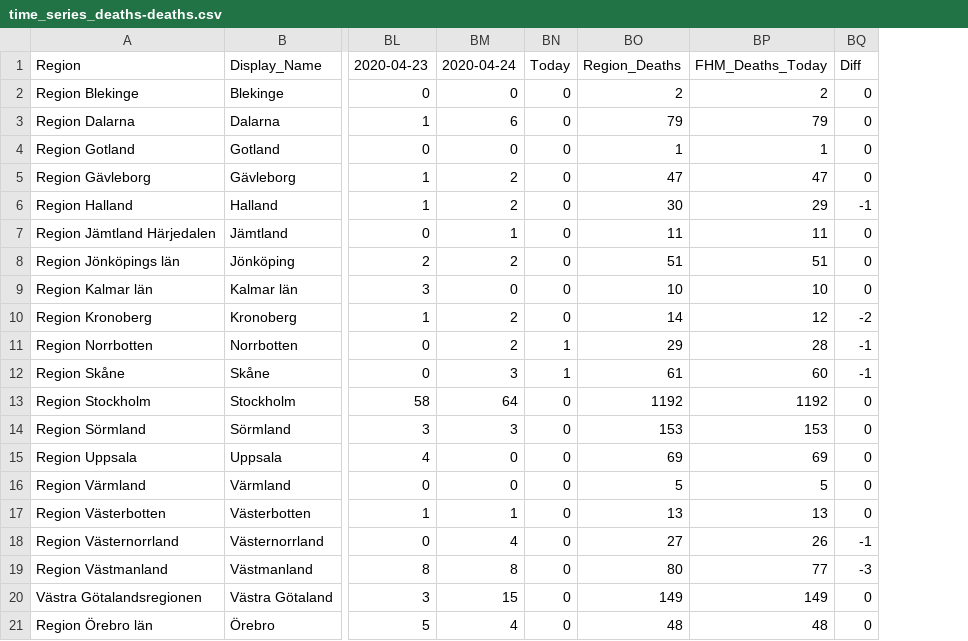
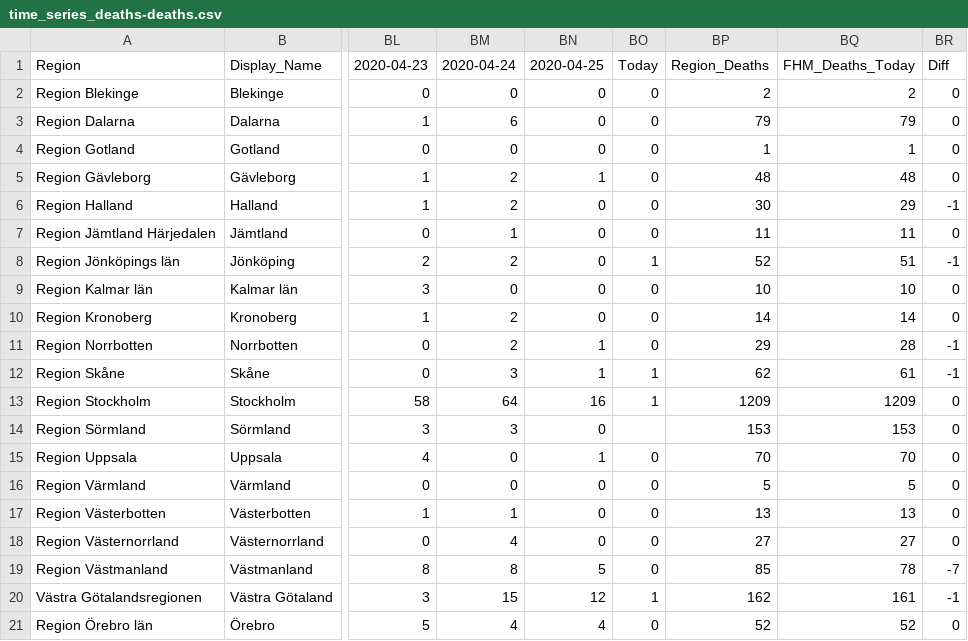
Before and after one commit to jannesgg/swe-covid-19, a CSV file: time_series_deaths-deaths.csv, drawn as a sheet; only a part is shown, gaps mark what is left out; addresses are those after the commit; the diff covers the shown part only; the diff names each change by its address in the sheet, - before the commit and + after, or states it on an @@ line.

```diff
--- a/time_series_deaths-deaths.csv
+++ b/time_series_deaths-deaths.csv
+column BN, rows 1-21: 2020-04-25 | 0 | 0 | 0 | 1 | 0 | 0 | 0 | 0 | 0 | 1 | 1 | 16 | 0 | 1 | 0 | 0 | 0 | 5 | 12 | 4
-BP5: 47
+BP5: 48
-BQ5: 47
+BQ5: 48
-BO8: 0
+BO8: 1
-BP8: 51
+BP8: 52
-BR8: 0
+BR8: -1
-BQ10: 12
+BQ10: 14
-BR10: -2
+BR10: 0
-BO11: 1
+BO11: 0
-BP12: 61
+BP12: 62
-BQ12: 60
+BQ12: 61
-BO13: 0
+BO13: 1
-BP13: 1192
+BP13: 1209
-BQ13: 1192
+BQ13: 1209
-BO14: 0
+BO14: (empty)
-BP15: 69
+BP15: 70
-BQ15: 69
+BQ15: 70
-BQ18: 26
+BQ18: 27
-BR18: -1
+BR18: 0
-BP19: 80
+BP19: 85
-BQ19: 77
+BQ19: 78
-BR19: -3
+BR19: -7
-BO20: 0
+BO20: 1
-BP20: 149
+BP20: 162
-BQ20: 149
+BQ20: 161
-BR20: 0
+BR20: -1
-BP21: 48
+BP21: 52
-BQ21: 48
+BQ21: 52
```
Also changed, not shown: 11 edited cells elsewhere in this file, time_series_confimed-confirmed.csv.
